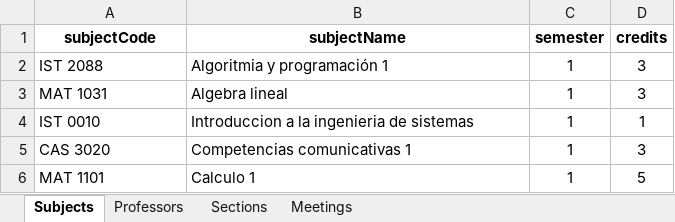
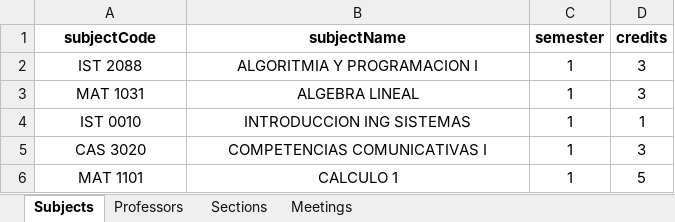
Before and after one commit to dandani455/UninorteEnroll, an Excel workbook: data-source/horarios_uninorte.xlsx, sheet Subjects, drawn as a sheet; values as stored, in another font and other column widths than the file's, no borders; the diff names each change by its address in the sheet, - before the commit and + after, or states it on an @@ line.

```diff
--- a/data-source/horarios_uninorte.xlsx (sheet Subjects)
+++ b/data-source/horarios_uninorte.xlsx (sheet Subjects)
-A2:B6 alignment: left
+A2:B6 alignment: center
-B2 (subjectName): Algoritmia y programación 1
+B2 (subjectName): ALGORITMIA Y PROGRAMACION I
-B3 (subjectName): Algebra lineal
+B3 (subjectName): ALGEBRA LINEAL
-B4 (subjectName): Introduccion a la ingenieria de sistemas
+B4 (subjectName): INTRODUCCION ING SISTEMAS
-B5 (subjectName): Competencias comunicativas 1
+B5 (subjectName): COMPETENCIAS COMUNICATIVAS I
-B6 (subjectName): Calculo 1
+B6 (subjectName): CALCULO 1
```
Also changed, not shown: sheet Meetings, sheet Sections, sheet Professors, 13 other files.
